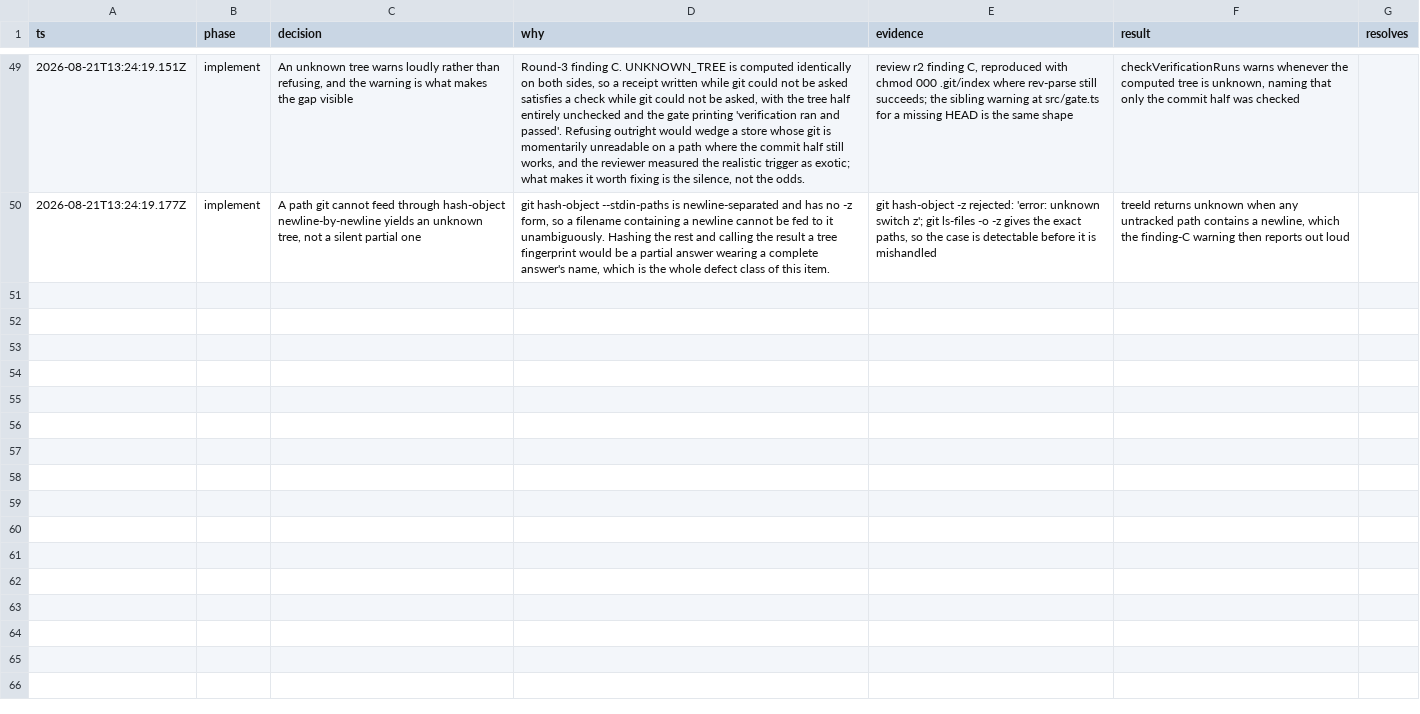
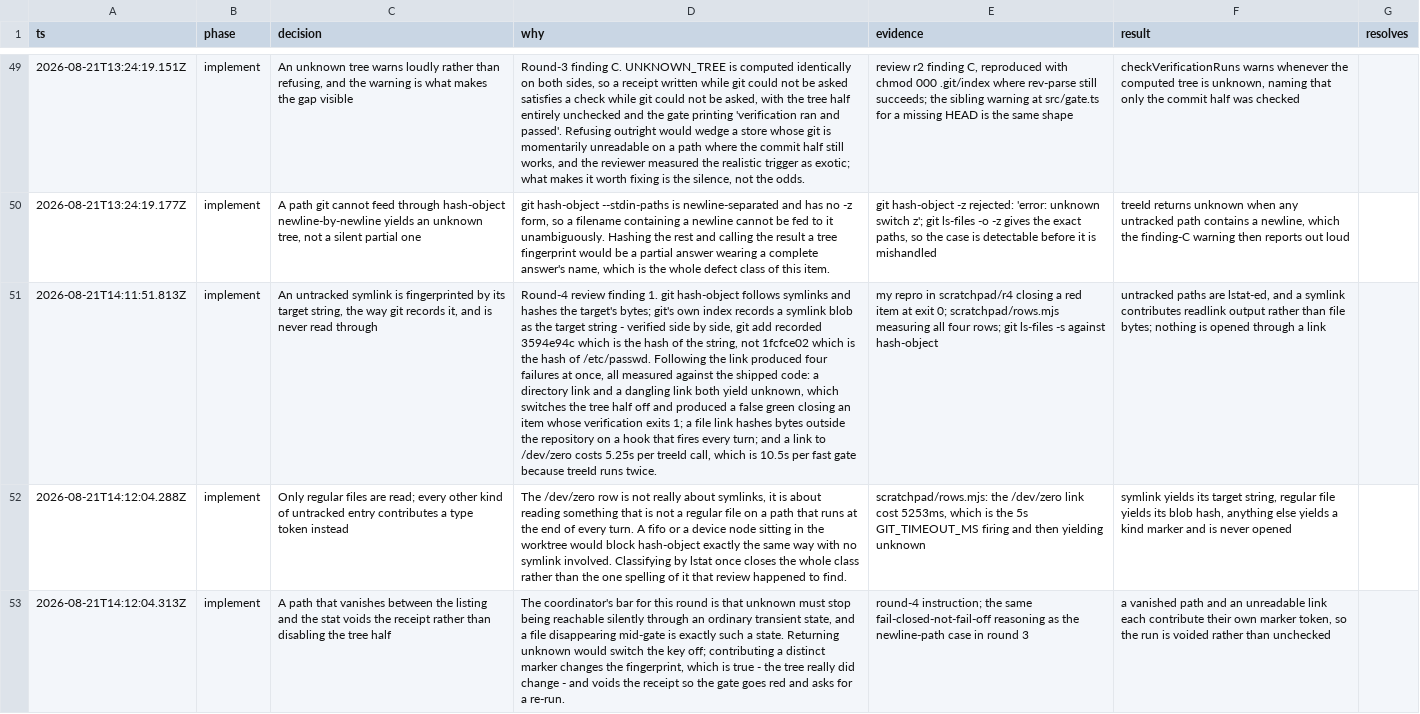
Before and after one commit to romerma/mstack, a TSV file: .mstack/decisions.tsv, drawn as a sheet; only a part is shown, gaps mark what is left out; the diff covers the shown part only; the diff names each change by its address in the sheet, - before the commit and + after, or states it on an @@ line.

Commit message:
fix(verification): do not read through an untracked symlink
Round-4 review finding 1. git hash-object follows symlinks and hashes the
target's bytes; git's own index records a symlink blob as the target string -
git add on a link to /etc/passwd recorded 3594e94c, the hash of the eleven
characters, not 1fcfce02, the hash of the file.

Following it was wrong four ways at once, all of them an ordinary untracked
symlink. A link to a directory or a dangling link could not be hashed at all,
so treeId returned unknown and the tree half switched off for the session -
that closed an item green on a verification exiting 1, reproduced through the
shipped binary. A link to a file hashed bytes outside the repository on a path
that runs every turn. A link to /dev/zero cost 5.25s per call.

Each untracked path is now lstat-ed and only a regular file is opened; a
symlink contributes readlink output, which is what git stores. The /dev/zero
row goes 5253ms to 25ms.

Two more found while fixing it. ls-files prints cwd-relative paths while
hash-object resolves repo-root-relative ones, so every store in a subdirectory
had its tree half silently off - --full-name and rev-parse --show-toplevel fix
that. And treeId was computed twice per fast gate, which is why /dev/zero cost
10.6s rather than 5.25s; status() now takes the tree it should judge against.
Fast gate at verifying: 88ms to 77ms.

```diff
--- a/.mstack/decisions.tsv
+++ b/.mstack/decisions.tsv
+row 51: 2026-08-21T14:11:51.813Z | implement | An untracked symlink is fingerprinted by its target string, the way git records it, and is never read through | Round-4 review finding 1. git hash-object follows symlinks and hashes the target's bytes; git's own index records a symlink blob as the target string - verified side by side, git add recorded 3594e94c which is the hash of the string, not 1fcfce02 which is the hash of /etc/passwd. Following the link produced four failures at once, all measured against the shipped code: a directory link and a dangling link both yield unknown, which switches the tree half off and produced a false green closing an item whose verification exits 1; a file link hashes bytes outside the repository on a hook that fires every turn; and a link to /dev/zero costs 5.25s per treeId call, which is 10.5s per fast gate because treeId runs twice. | my repro in scratchpad/r4 closing a red item at exit 0; scratchpad/rows.mjs measuring all four rows; git ls-files -s against hash-object | untracked paths are lstat-ed, and a symlink contributes readlink output rather than file bytes; nothing is opened through a link
+row 52: 2026-08-21T14:12:04.288Z | implement | Only regular files are read; every other kind of untracked entry contributes a type token instead | The /dev/zero row is not really about symlinks, it is about reading something that is not a regular file on a path that runs at the end of every turn. A fifo or a device node sitting in the worktree would block hash-object exactly the same way with no symlink involved. Classifying by lstat once closes the whole class rather than the one spelling of it that review happened to find. | scratchpad/rows.mjs: the /dev/zero link cost 5253ms, which is the 5s GIT_TIMEOUT_MS firing and then yielding unknown | symlink yields its target string, regular file yields its blob hash, anything else yields a kind marker and is never opened
+row 53: 2026-08-21T14:12:04.313Z | implement | A path that vanishes between the listing and the stat voids the receipt rather than disabling the tree half | The coordinator's bar for this round is that unknown must stop being reachable silently through an ordinary transient state, and a file disappearing mid-gate is exactly such a state. Returning unknown would switch the key off; contributing a distinct marker changes the fingerprint, which is true - the tree really did change - and voids the receipt so the gate goes red and asks for a re-run. | round-4 instruction; the same fail-closed-not-fail-off reasoning as the newline-path case in round 3 | a vanished path and an unreadable link each contribute their own marker token, so the run is voided rather than unchecked
```
Also changed, not shown: 3 added rows elsewhere in this file, 5 other files.
